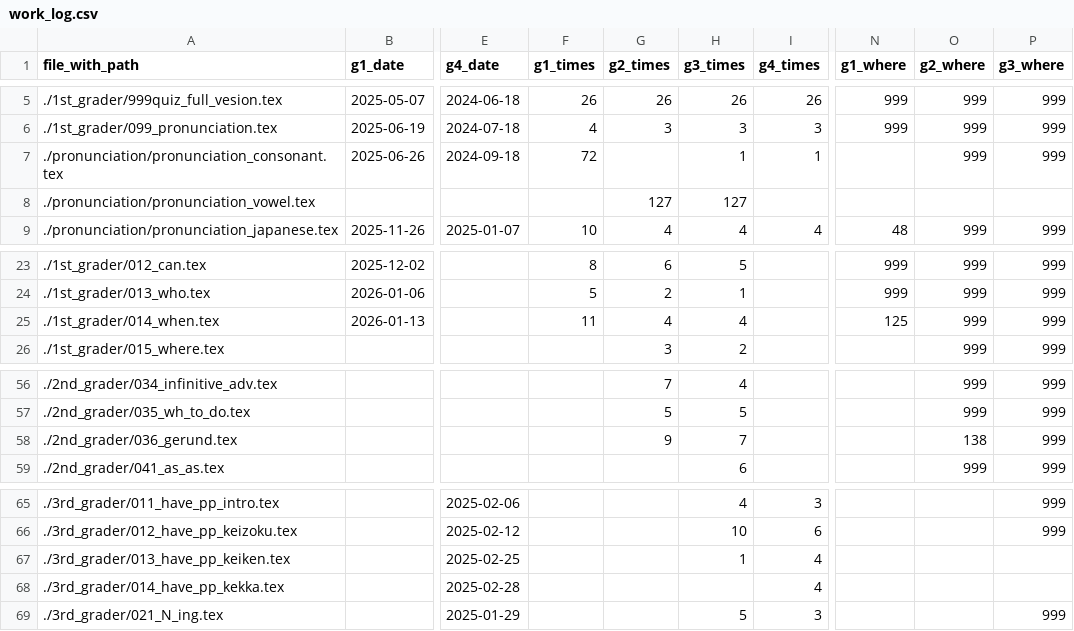
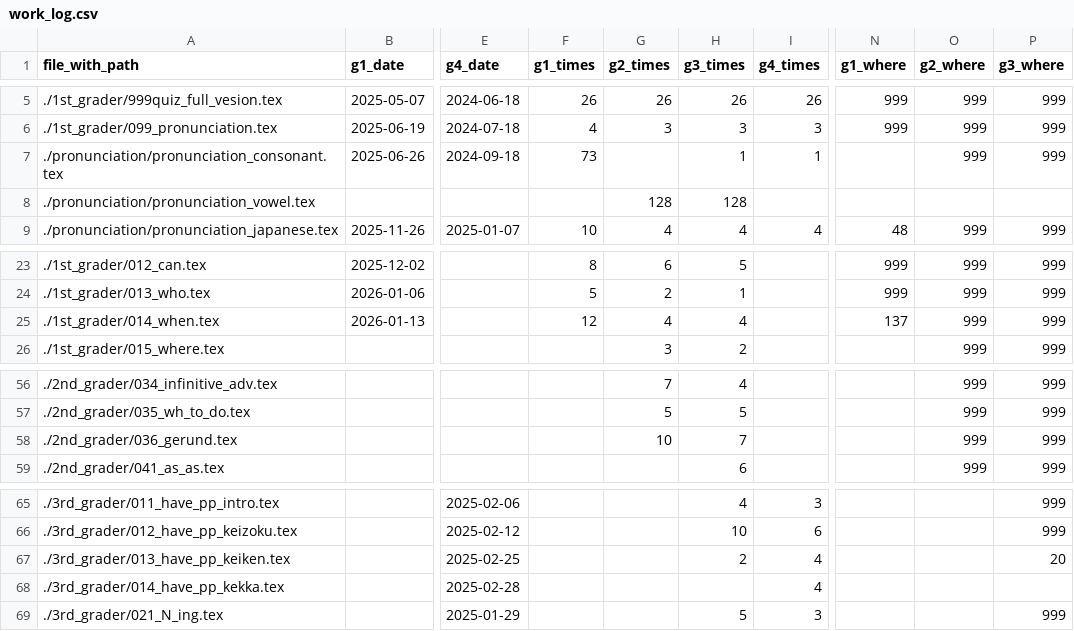
Before and after one commit to iotsuka1958/english_slides, a CSV file: work_log.csv, drawn as a sheet; only a part is shown, gaps mark what is left out; the diff names each change by its address in the sheet, - before the commit and + after, or states it on an @@ line.

```diff
--- a/work_log.csv
+++ b/work_log.csv
-F7 (g1_times): 72
+F7 (g1_times): 73
-G8 (g2_times): 127
+G8 (g2_times): 128
-H8 (g3_times): 127
+H8 (g3_times): 128
-F25 (g1_times): 11
+F25 (g1_times): 12
-N25 (g1_where): 125
+N25 (g1_where): 137
-G58 (g2_times): 9
+G58 (g2_times): 10
-O58 (g2_where): 138
+O58 (g2_where): 999
-H67 (g3_times): 1
+H67 (g3_times): 2
-P67 (g3_where): (empty)
+P67 (g3_where): 20
```
Also changed, not shown: classroom.csv, 8 other files.
